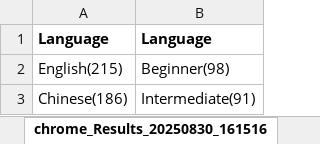
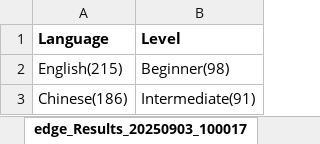
Before and after one commit to AhnafSul/CourseraBDD, an Excel workbook: Extracted_Data.xlsx, sheet edge_Results_20250903_100017, drawn as a sheet; only a part is shown; values as stored, in another font and other column widths than the file's, no borders; the diff names each change by its address in the sheet, - before the commit and + after, or states it on an @@ line.

```diff
--- a/Extracted_Data.xlsx (sheet edge_Results_20250903_100017)
+++ b/Extracted_Data.xlsx (sheet edge_Results_20250903_100017)
-sheet tab: chrome_Results_20250830_161516
+sheet tab: edge_Results_20250903_100017
-B1: Language
+B1: Level
```
Also changed, not shown: sheet edge_CourseDetails_20250903_094, sheet chrome_CourseDetails_20250903_0, sheet edge_CourseDetails_20250903_100, sheet chrome_CourseDetails_20250903_1, sheet chrome_Results_20250903_100726, sheet chrome_Results_20250903_100034, 1 more sheet, other sheet tabs, 35 other files.
